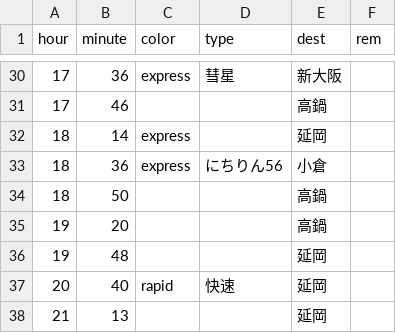
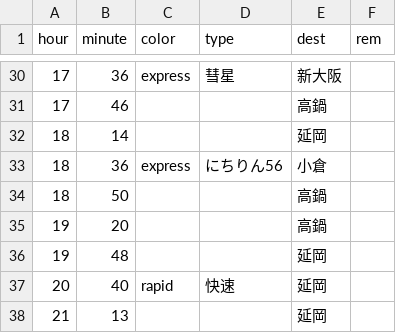
Before and after one commit to appin-ac/timetable, a CSV file: data/1_miyazaki_a/1991.csv, drawn as a sheet; only a part is shown, gaps mark what is left out.

```diff
--- a/data/1_miyazaki_a/1991.csv
+++ b/data/1_miyazaki_a/1991.csv
@@ -31,3 +31,3 @@
 17,46,,,高鍋,
-18,14,express,,延岡,
+18,14,,,延岡,
 18,36,express,にちりん56,小倉,
```
Also changed, not shown: 1 other file.
